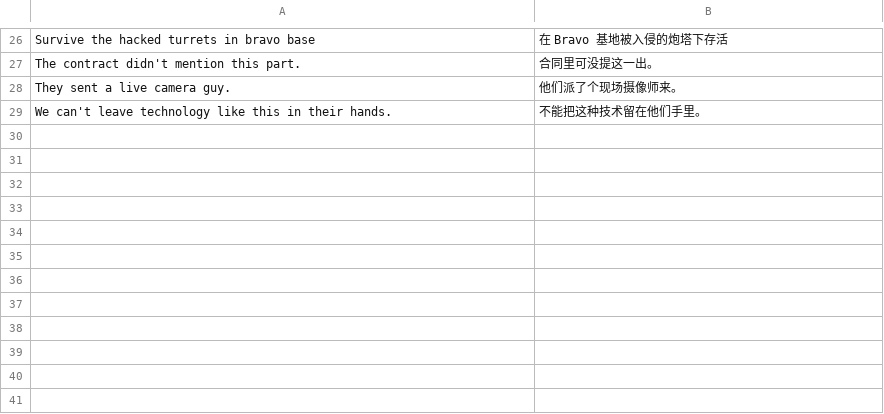
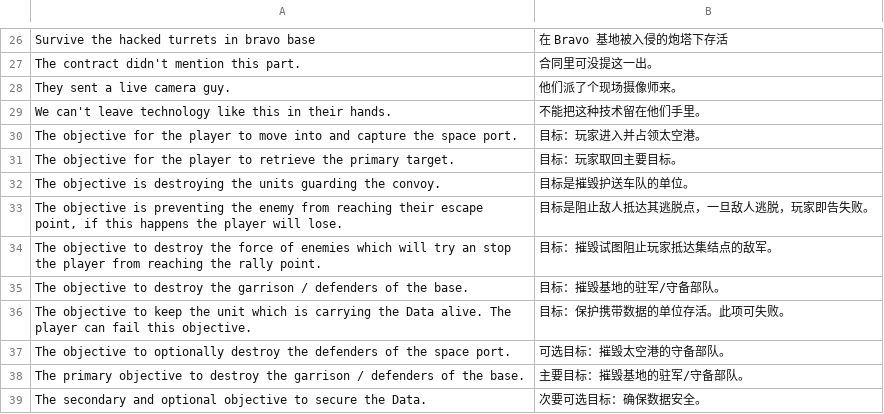
Before and after one commit to l0n9er/RogueTech_CH, a TSV file: 工具/dict-desc.tsv, drawn as a sheet; only a part is shown, gaps mark what is left out.

Commit message:
补译 10 条可见目标描述：description 2795->2834
- 这些 description 位于目标列表且同条 title 已译, 属玩家可见文本
- dict-desc.tsv 29->39 条

```diff
--- a/工具/dict-desc.tsv
+++ b/工具/dict-desc.tsv
@@ -29 +29,11 @@ They sent a live camera guy.	他们派了个现场摄像师来。
 We can't leave technology like this in their hands.	不能把这种技术留在他们手里。
+The objective for the player to move into and capture the space port.	目标：玩家进入并占领太空港。
+The objective for the player to retrieve the primary target.	目标：玩家取回主要目标。
+The objective is destroying the units guarding the convoy.	目标是摧毁护送车队的单位。
+The objective is preventing the enemy from reaching their escape point, if this happens the player will lose.	目标是阻止敌人抵达其逃脱点，一旦敌人逃脱，玩家即告失败。
+The objective to destroy the force of enemies which will try an stop the player from reaching the rally point.	目标：摧毁试图阻止玩家抵达集结点的敌军。
+The objective to destroy the garrison / defenders of the base.	目标：摧毁基地的驻军/守备部队。
+The objective to keep the unit which is carrying the Data alive. The player can fail this objective.	目标：保护携带数据的单位存活。此项可失败。
+The objective to optionally destroy the defenders of the space port.	可选目标：摧毁太空港的守备部队。
+The primary objective to destroy the garrison / defenders of the base.	主要目标：摧毁基地的驻军/守备部队。
+The secondary and optional objective to secure the Data.	次要可选目标：确保数据安全。
```
